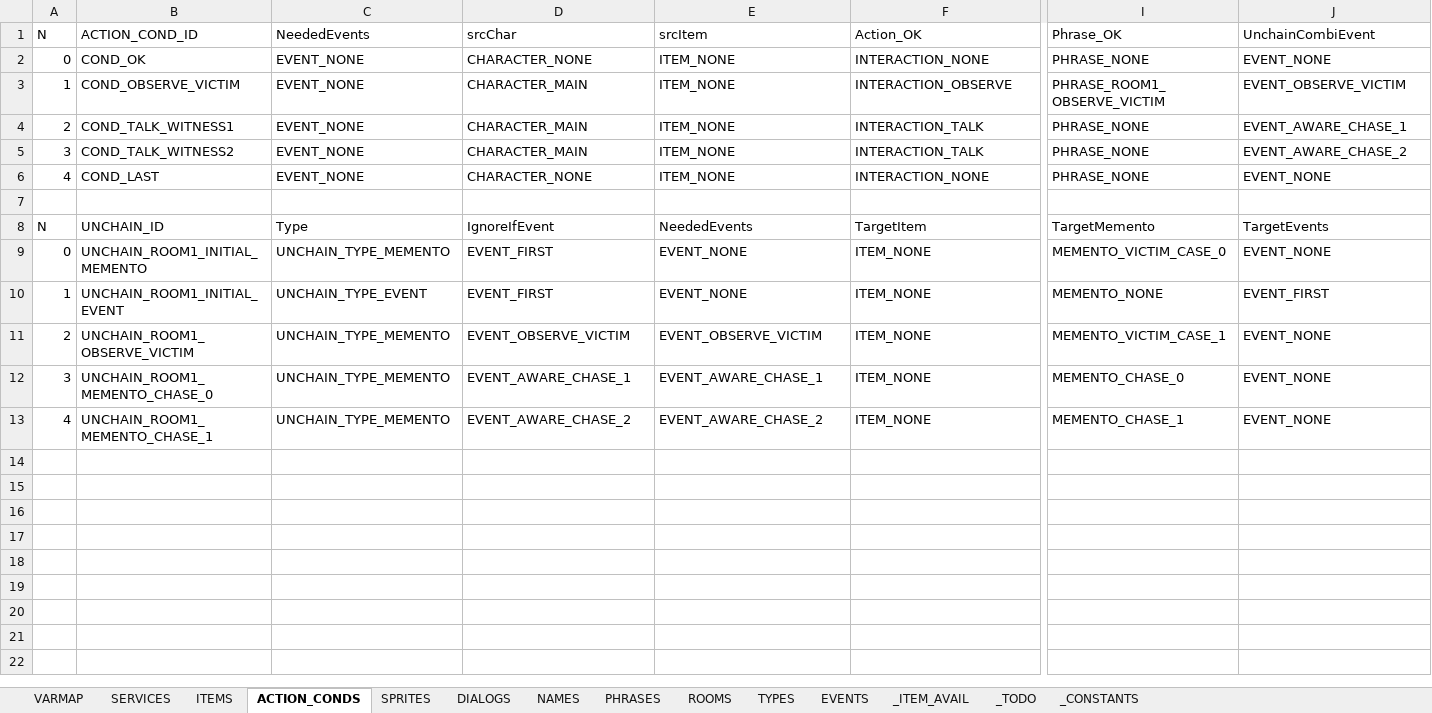
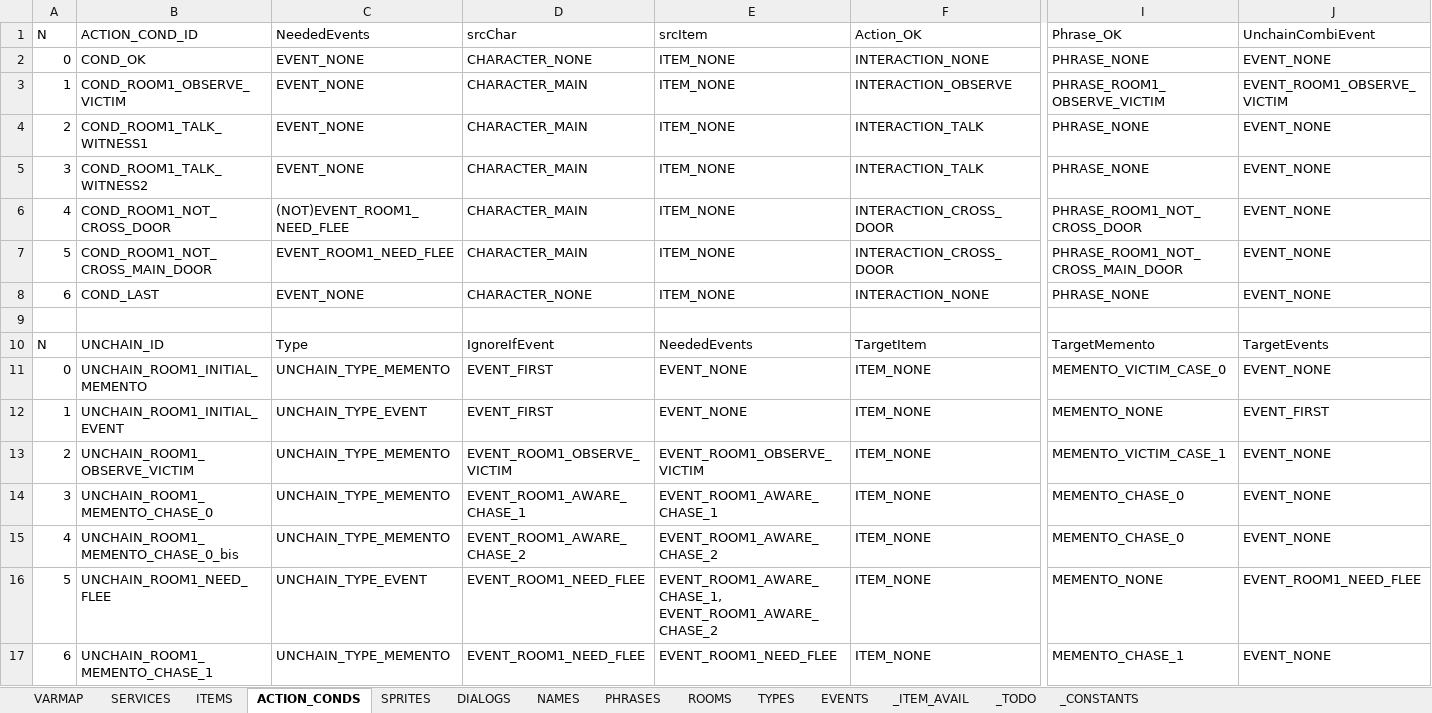
Before and after one commit to ivor4/Goblins3_AnotherQuest, an Excel workbook: VARMAP_Generator/VARMAP.xlsx, sheet ACTION_CONDS, drawn as a sheet; only a part is shown, gaps mark what is left out; values as stored, in another font and other column widths than the file's, no borders; charts and pictures and table styles not drawn; addresses are those after the commit; rows hold the shown columns only; the diff names each change by its address in the sheet, - before the commit and + after, or states it on an @@ line.

Commit message:
Creating Room1_Kitchen

```diff
--- a/VARMAP_Generator/VARMAP.xlsx (sheet ACTION_CONDS)
+++ b/VARMAP_Generator/VARMAP.xlsx (sheet ACTION_CONDS)
-B3 (ACTION_COND_ID): COND_OBSERVE_VICTIM
+B3 (ACTION_COND_ID): COND_ROOM1_OBSERVE_VICTIM
-J3 (UnchainCombiEvent): EVENT_OBSERVE_VICTIM
+J3 (UnchainCombiEvent): EVENT_ROOM1_OBSERVE_VICTIM
-B4 (ACTION_COND_ID): COND_TALK_WITNESS1
+B4 (ACTION_COND_ID): COND_ROOM1_TALK_WITNESS1
-J4 (UnchainCombiEvent): EVENT_AWARE_CHASE_1
+J4 (UnchainCombiEvent): EVENT_NONE
-B5 (ACTION_COND_ID): COND_TALK_WITNESS2
+B5 (ACTION_COND_ID): COND_ROOM1_TALK_WITNESS2
-J5 (UnchainCombiEvent): EVENT_AWARE_CHASE_2
+J5 (UnchainCombiEvent): EVENT_NONE
+row 6: 4 | COND_ROOM1_NOT_CROSS_DOOR | (NOT)EVENT_ROOM1_NEED_FLEE | CHARACTER_MAIN | ITEM_NONE | INTERACTION_CROSS_DOOR | PHRASE_ROOM1_NOT_CROSS_DOOR | EVENT_NONE
+row 7: 5 | COND_ROOM1_NOT_CROSS_MAIN_DOOR | EVENT_ROOM1_NEED_FLEE | CHARACTER_MAIN | ITEM_NONE | INTERACTION_CROSS_DOOR | PHRASE_ROOM1_NOT_CROSS_MAIN_DOOR | EVENT_NONE
-A8 (N): 4
+A8 (N): 6
-D13 (srcChar): EVENT_OBSERVE_VICTIM
+D13 (srcChar): EVENT_ROOM1_OBSERVE_VICTIM
-E13 (srcItem): EVENT_OBSERVE_VICTIM
+E13 (srcItem): EVENT_ROOM1_OBSERVE_VICTIM
-D14 (srcChar): EVENT_AWARE_CHASE_1
+D14 (srcChar): EVENT_ROOM1_AWARE_CHASE_1
-E14 (srcItem): EVENT_AWARE_CHASE_1
+E14 (srcItem): EVENT_ROOM1_AWARE_CHASE_1
+row 15: 4 | UNCHAIN_ROOM1_MEMENTO_CHASE_0_bis | UNCHAIN_TYPE_MEMENTO | EVENT_ROOM1_AWARE_CHASE_2 | EVENT_ROOM1_AWARE_CHASE_2 | ITEM_NONE | MEMENTO_CHASE_0 | EVENT_NONE
+row 16: 5 | UNCHAIN_ROOM1_NEED_FLEE | UNCHAIN_TYPE_EVENT | EVENT_ROOM1_NEED_FLEE | EVENT_ROOM1_AWARE_CHASE_1, EVENT_ROOM1_AWARE_CHASE_2 | ITEM_NONE | MEMENTO_NONE | EVENT_ROOM1_NEED_FLEE
-A17 (N): 4
+A17 (N): 6
-D17 (srcChar): EVENT_AWARE_CHASE_2
+D17 (srcChar): EVENT_ROOM1_NEED_FLEE
-E17 (srcItem): EVENT_AWARE_CHASE_2
+E17 (srcItem): EVENT_ROOM1_NEED_FLEE
```
Also changed, not shown: sheet EVENTS, sheet ITEMS, sheet PHRASES, sheet SPRITES, sheet ROOMS, sheet DIALOGS, 2 more sheets, formulas that keep their value, 34 other files.
